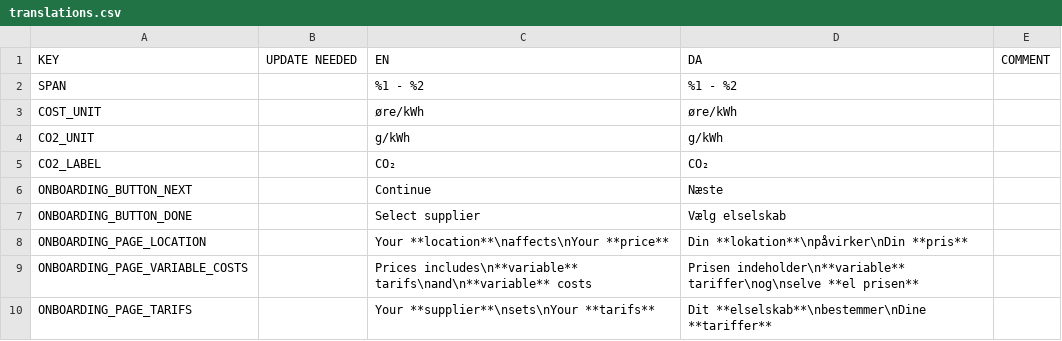
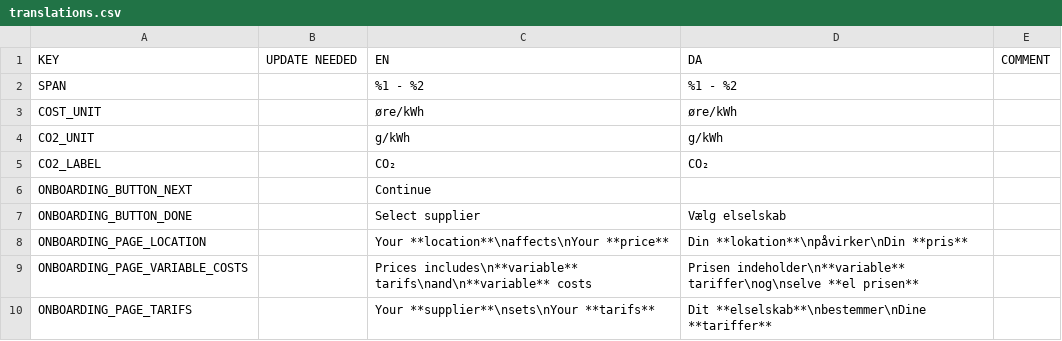
Before and after one commit to CodeReaper/powercast-ios, a CSV file: resources/translations/translations.csv, drawn as a sheet; only a part is shown.

```diff
--- a/resources/translations/translations.csv
+++ b/resources/translations/translations.csv
@@ -5,3 +5,3 @@
 "CO2_LABEL","","CO₂","CO₂",""
-"ONBOARDING_BUTTON_NEXT","","Continue","Næste",""
+"ONBOARDING_BUTTON_NEXT","","Continue","",""
 "ONBOARDING_BUTTON_DONE","","Select supplier","Vælg elselskab",""
```
Also changed, not shown: 2 other files.
